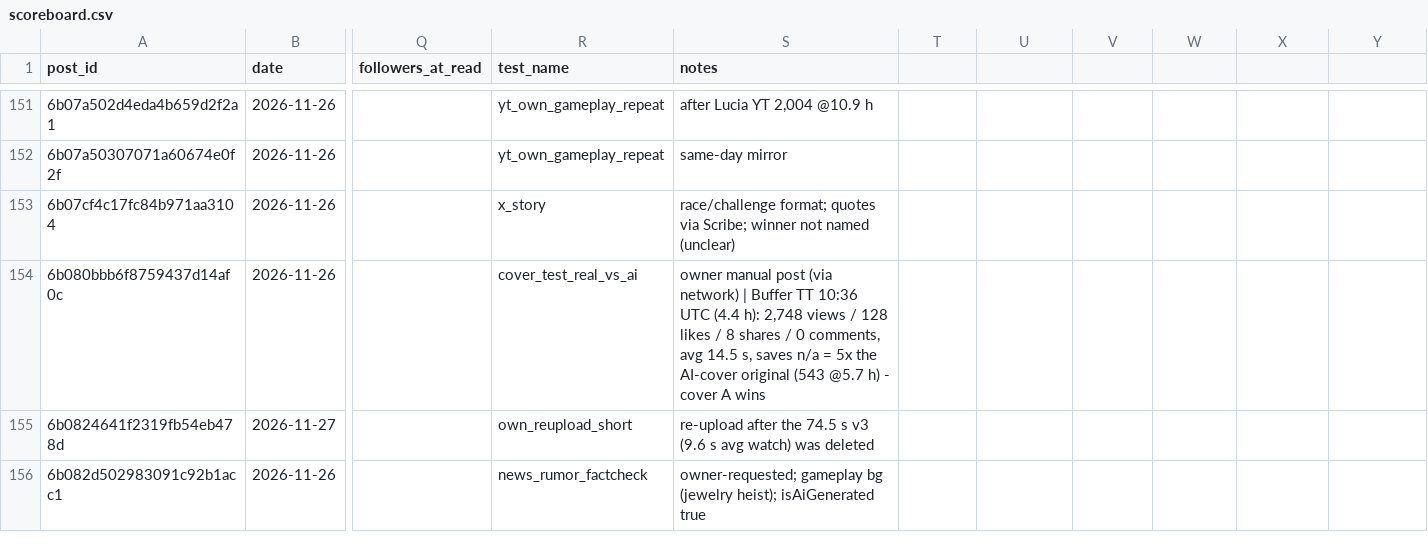
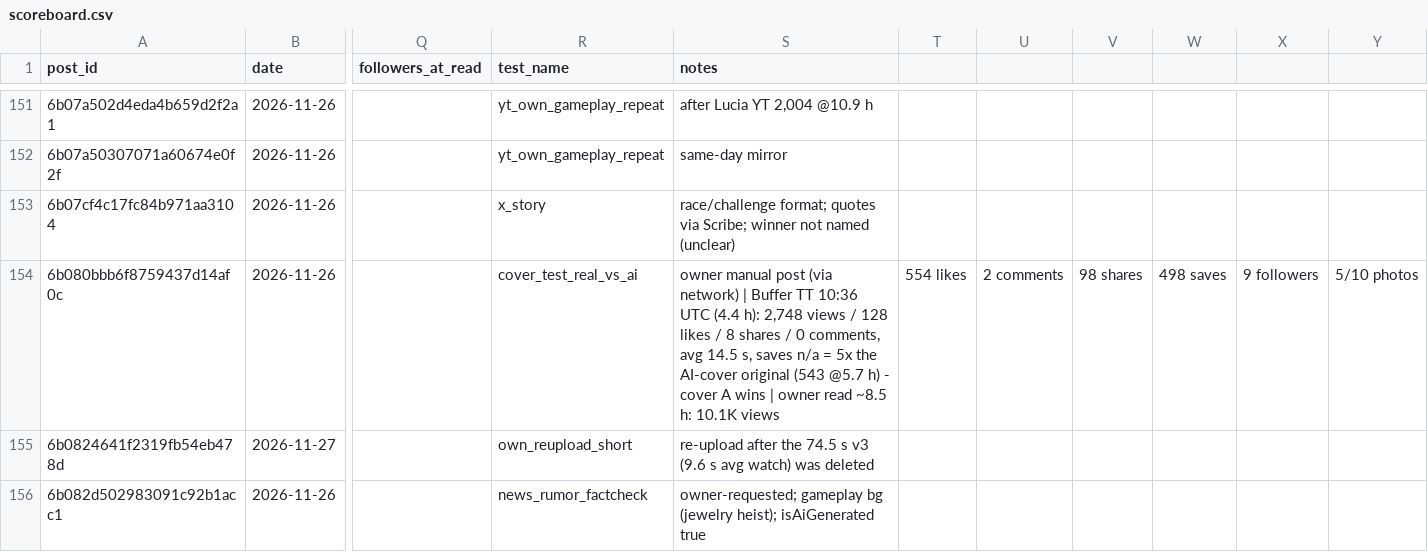
Before and after one commit to 73Cosmin/gta6channel, a CSV file: scoreboard.csv, drawn as a sheet; only a part is shown, gaps mark what is left out; the diff names each change by its address in the sheet, - before the commit and + after, or states it on an @@ line.

```diff
--- a/scoreboard.csv
+++ b/scoreboard.csv
-S154 (notes): …A wins
+S154 (notes): …A wins | owner read ~8.5 h: 10.1K views
-T154: (empty)
+T154: 554 likes
-U154: (empty)
+U154: 2 comments
-V154: (empty)
+V154: 98 shares
-W154: (empty)
+W154: 498 saves
-X154: (empty)
+X154: 9 followers
-Y154: (empty)
+Y154: 5/10 photos
```
Also changed, not shown: 2 other files.
